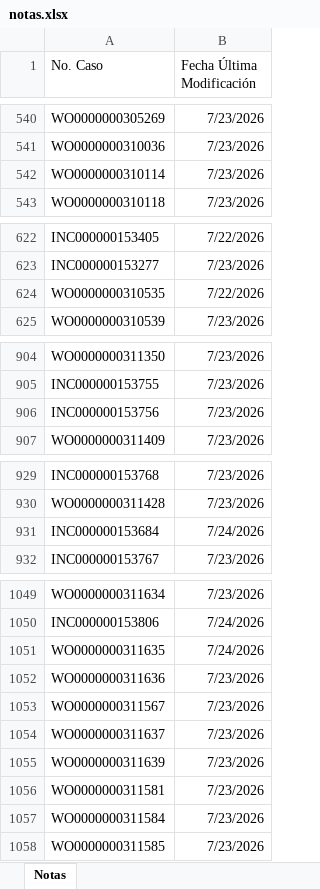
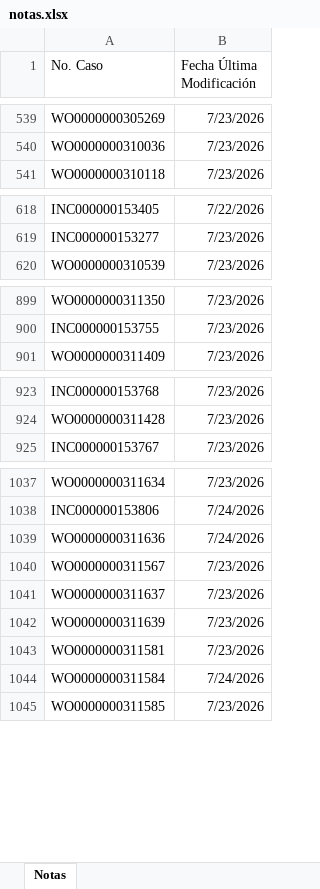
Before and after one commit to gersoncs/SPT, an Excel workbook: notas.xlsx, sheet Notas, drawn as a sheet; only a part is shown, gaps mark what is left out; values as stored, in another font and other column widths than the file's, no borders; removed rows and columns are numbered as before the commit, all else as after; the diff covers the shown part only; the diff names each change by its address in the sheet, - before the commit and + after, or states it on an @@ line.

```diff
--- a/notas.xlsx (sheet Notas)
+++ b/notas.xlsx (sheet Notas)
-row 542: WO0000000310114 | 7/23/2026
-row 624: WO0000000310535 | 7/22/2026
-row 906: INC000000153756 | 7/23/2026
-row 931: INC000000153684 | 7/24/2026
-row 1051: WO0000000311635 | 7/24/2026
-B1039 (Fecha Última Modificación): 7/23/2026
+B1039 (Fecha Última Modificación): 7/24/2026
-B1044 (Fecha Última Modificación): 7/23/2026
+B1044 (Fecha Última Modificación): 7/24/2026
```
Also changed, not shown: 6 added rows, 12 removed rows and 13 edited cells elsewhere in this sheet, datos.xlsx.
